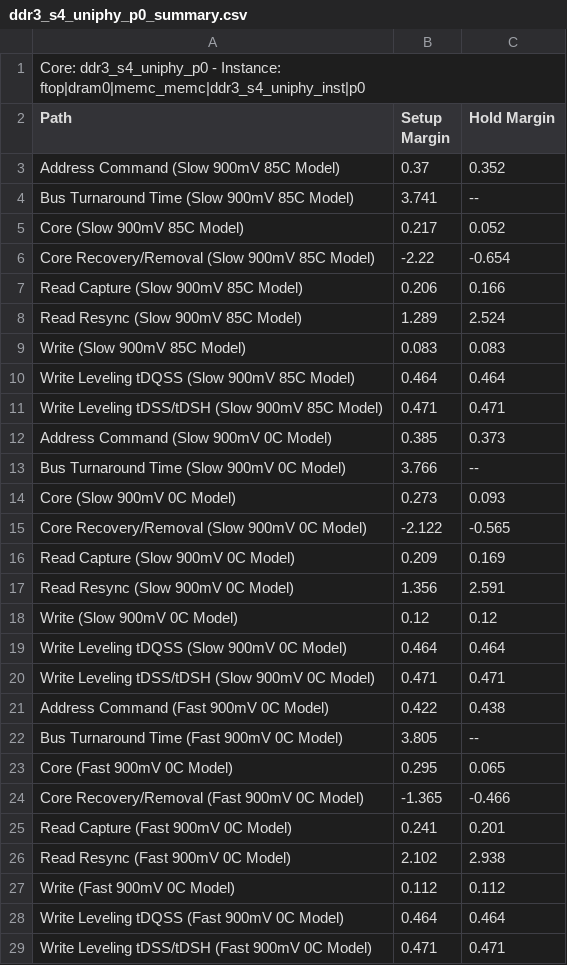
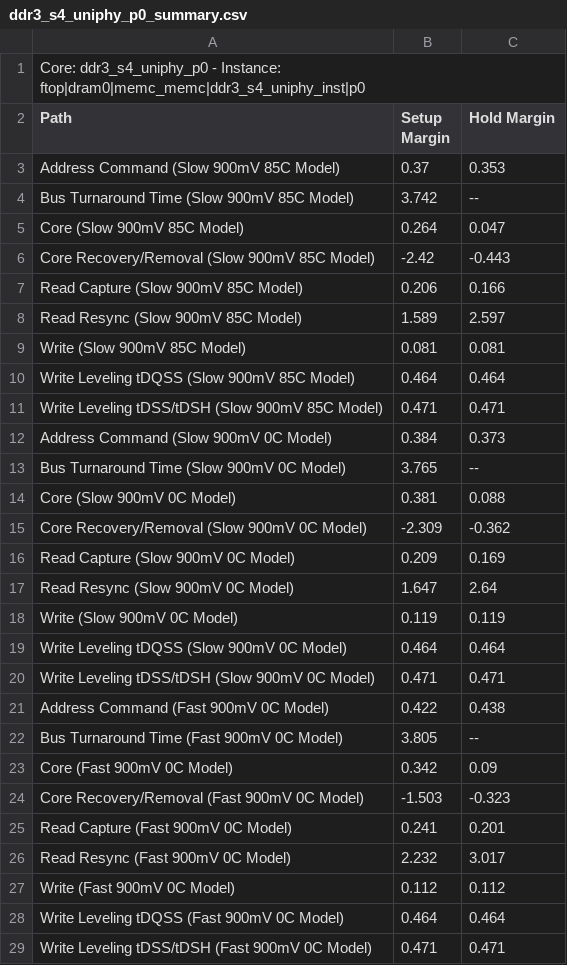
Before and after one commit to ShepardSiegel/ocpi, a CSV file: scripts/altera/altplay4_alst4/ddr3_s4_uniphy_p0_summary.csv, drawn as a sheet.

Commit message:
rebuild for alst4 platform with older BSV BRAM Verilog prims

```diff
--- a/scripts/altera/altplay4_alst4/ddr3_s4_uniphy_p0_summary.csv
+++ b/scripts/altera/altplay4_alst4/ddr3_s4_uniphy_p0_summary.csv
@@ -2,18 +2,18 @@ Core: ddr3_s4_uniphy_p0 - Instance: ftop|dram0|memc_memc|ddr3_s4_uniphy_inst|p0
 Path, Setup Margin, Hold Margin
-"Address Command (Slow 900mV 85C Model)",0.37,0.352
-"Bus Turnaround Time (Slow 900mV 85C Model)",3.741,--
-"Core (Slow 900mV 85C Model)",0.217,0.052
-"Core Recovery/Removal (Slow 900mV 85C Model)",-2.22,-0.654
+"Address Command (Slow 900mV 85C Model)",0.37,0.353
+"Bus Turnaround Time (Slow 900mV 85C Model)",3.742,--
+"Core (Slow 900mV 85C Model)",0.264,0.047
+"Core Recovery/Removal (Slow 900mV 85C Model)",-2.42,-0.443
 "Read Capture (Slow 900mV 85C Model)",0.206,0.166
-"Read Resync (Slow 900mV 85C Model)",1.289,2.524
-"Write (Slow 900mV 85C Model)",0.083,0.083
+"Read Resync (Slow 900mV 85C Model)",1.589,2.597
+"Write (Slow 900mV 85C Model)",0.081,0.081
 "Write Leveling tDQSS (Slow 900mV 85C Model)",0.464,0.464
 "Write Leveling tDSS/tDSH (Slow 900mV 85C Model)",0.471,0.471
-"Address Command (Slow 900mV 0C Model)",0.385,0.373
-"Bus Turnaround Time (Slow 900mV 0C Model)",3.766,--
-"Core (Slow 900mV 0C Model)",0.273,0.093
-"Core Recovery/Removal (Slow 900mV 0C Model)",-2.122,-0.565
+"Address Command (Slow 900mV 0C Model)",0.384,0.373
+"Bus Turnaround Time (Slow 900mV 0C Model)",3.765,--
+"Core (Slow 900mV 0C Model)",0.381,0.088
+"Core Recovery/Removal (Slow 900mV 0C Model)",-2.309,-0.362
 "Read Capture (Slow 900mV 0C Model)",0.209,0.169
-"Read Resync (Slow 900mV 0C Model)",1.356,2.591
-"Write (Slow 900mV 0C Model)",0.12,0.12
+"Read Resync (Slow 900mV 0C Model)",1.647,2.64
+"Write (Slow 900mV 0C Model)",0.119,0.119
 "Write Leveling tDQSS (Slow 900mV 0C Model)",0.464,0.464
@@ -22,6 +22,6 @@ Path, Setup Margin, Hold Margin
 "Bus Turnaround Time (Fast 900mV 0C Model)",3.805,--
-"Core (Fast 900mV 0C Model)",0.295,0.065
-"Core Recovery/Removal (Fast 900mV 0C Model)",-1.365,-0.466
+"Core (Fast 900mV 0C Model)",0.342,0.09
+"Core Recovery/Removal (Fast 900mV 0C Model)",-1.503,-0.323
 "Read Capture (Fast 900mV 0C Model)",0.241,0.201
-"Read Resync (Fast 900mV 0C Model)",2.102,2.938
+"Read Resync (Fast 900mV 0C Model)",2.232,3.017
 "Write (Fast 900mV 0C Model)",0.112,0.112
```
Also changed, not shown: 43 other files.
